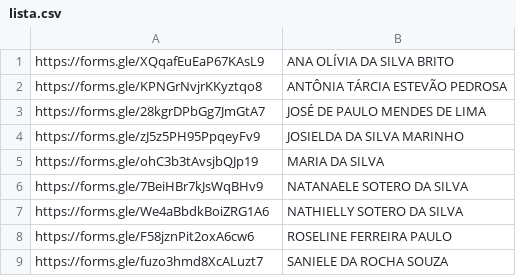
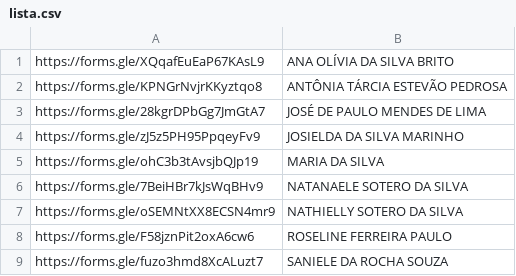
Before and after one commit to IvanildoMendes/jmc, a CSV file: f1/lista.csv, drawn as a sheet.

Commit message:
Update lista.csv

```diff
--- a/f1/lista.csv
+++ b/f1/lista.csv
@@ -6,3 +6,3 @@ https://forms.gle/ohC3b3tAvsjbQJp19|MARIA DA SILVA
 https://forms.gle/7BeiHBr7kJsWqBHv9|NATANAELE SOTERO DA SILVA
-https://forms.gle/We4aBbdkBoiZRG1A6|NATHIELLY SOTERO DA SILVA
+https://forms.gle/oSEMNtXX8ECSN4mr9|NATHIELLY SOTERO DA SILVA
 https://forms.gle/F58jznPit2oxA6cw6|ROSELINE FERREIRA PAULO
```
